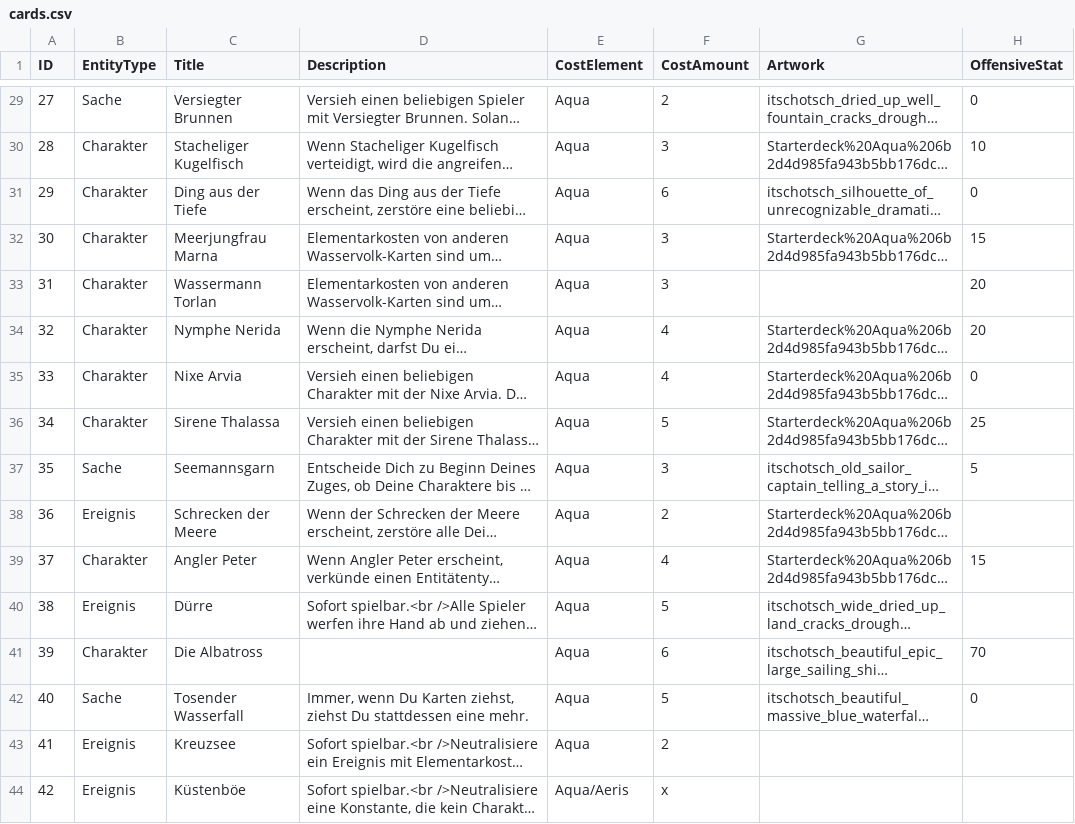
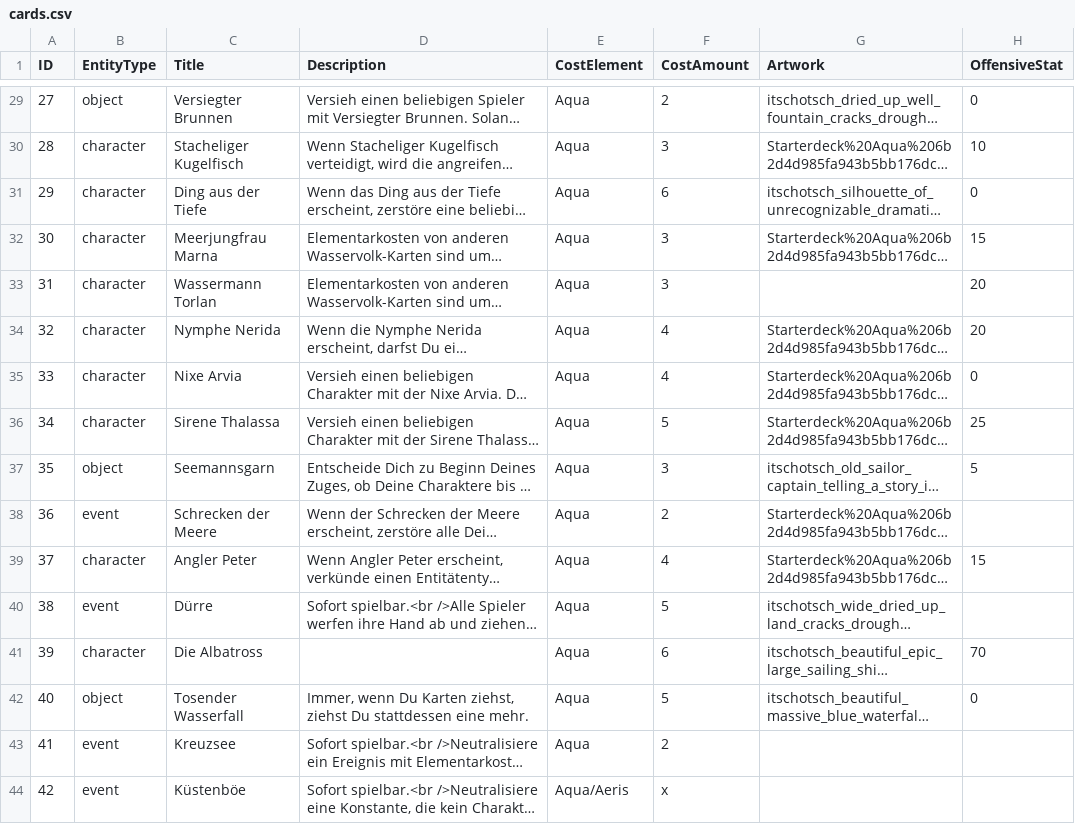
Before and after one commit to Itschotsch/tcg-maker, a CSV file: Maker/input/cards.csv, drawn as a sheet; only a part is shown, gaps mark what is left out; long unchanged cells end in …; the diff covers the shown part only; the diff names each change by its address in the sheet, - before the commit and + after, or states it on an @@ line.

Commit message:
Entity types

```diff
--- a/Maker/input/cards.csv
+++ b/Maker/input/cards.csv
-B29 (EntityType): Sache
+B29 (EntityType): object
-B30:B36 (EntityType): Charakter
+B30:B36 (EntityType): character
-B37 (EntityType): Sache
+B37 (EntityType): object
-B38 (EntityType): Ereignis
+B38 (EntityType): event
-B39 (EntityType): Charakter
+B39 (EntityType): character
-B40 (EntityType): Ereignis
+B40 (EntityType): event
-B41 (EntityType): Charakter
+B41 (EntityType): character
-B42 (EntityType): Sache
+B42 (EntityType): object
-B43:B44 (EntityType): Ereignis
+B43:B44 (EntityType): event
```
Also changed, not shown: 28 edited cells elsewhere in this file, 3 other files.
